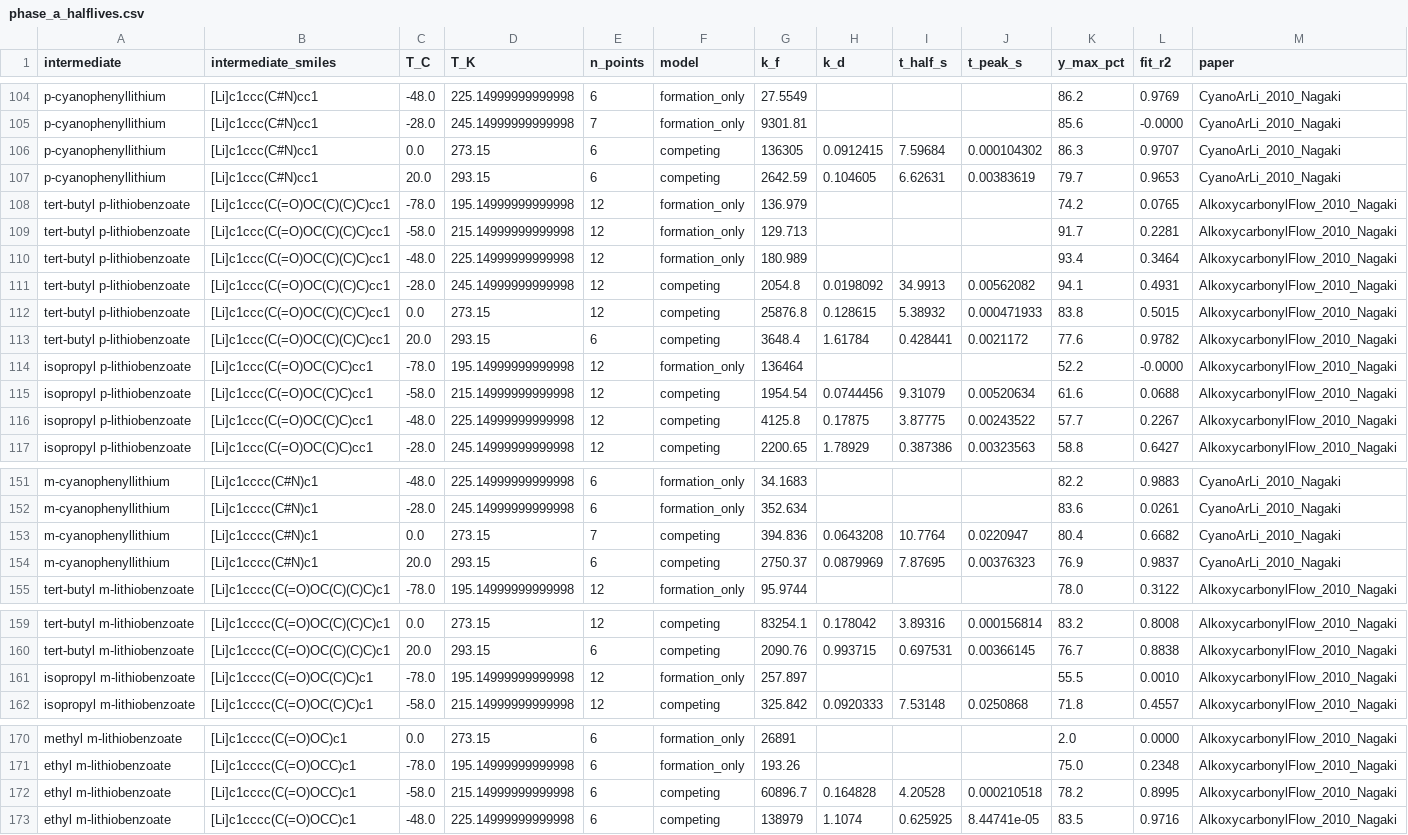
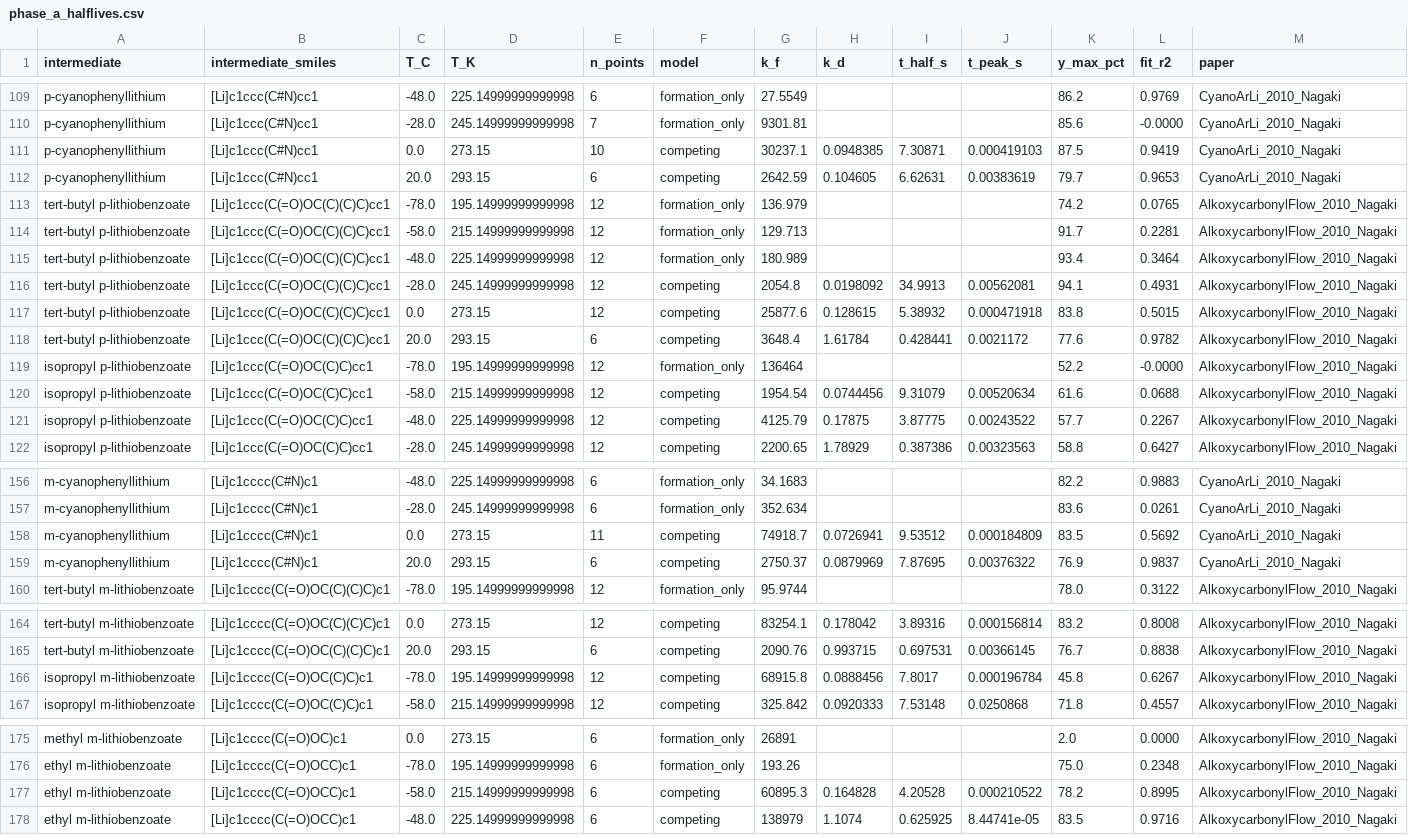
Before and after one commit to wzjeh/FlowFigTabMiner, a CSV file: data/ml_lifetime/phase_a_halflives.csv, drawn as a sheet; only a part is shown, gaps mark what is left out; the diff covers the shown part only.

```diff
--- a/data/ml_lifetime/phase_a_halflives.csv
+++ b/data/ml_lifetime/phase_a_halflives.csv
@@ -105,3 +110,3 @@ p-cyanophenyllithium,[Li]c1ccc(C#N)cc1,-48.0,225.14999999999998,6,formation_only
 p-cyanophenyllithium,[Li]c1ccc(C#N)cc1,-28.0,245.14999999999998,7,formation_only,9301.81,,,,85.6,-0.0000,CyanoArLi_2010_Nagaki
-p-cyanophenyllithium,[Li]c1ccc(C#N)cc1,0.0,273.15,6,competing,136305,0.0912415,7.59684,0.000104302,86.3,0.9707,CyanoArLi_2010_Nagaki
+p-cyanophenyllithium,[Li]c1ccc(C#N)cc1,0.0,273.15,10,competing,30237.1,0.0948385,7.30871,0.000419103,87.5,0.9419,CyanoArLi_2010_Nagaki
 p-cyanophenyllithium,[Li]c1ccc(C#N)cc1,20.0,293.15,6,competing,2642.59,0.104605,6.62631,0.00383619,79.7,0.9653,CyanoArLi_2010_Nagaki
@@ -110,4 +115,4 @@ tert-butyl p-lithiobenzoate,[Li]c1ccc(C(=O)OC(C)(C)C)cc1,-58.0,215.1499999999999
 tert-butyl p-lithiobenzoate,[Li]c1ccc(C(=O)OC(C)(C)C)cc1,-48.0,225.14999999999998,12,formation_only,180.989,,,,93.4,0.3464,AlkoxycarbonylFlow_2010_Nagaki
-tert-butyl p-lithiobenzoate,[Li]c1ccc(C(=O)OC(C)(C)C)cc1,-28.0,245.14999999999998,12,competing,2054.8,0.0198092,34.9913,0.00562082,94.1,0.4931,AlkoxycarbonylFlow_2010_Nagaki
-tert-butyl p-lithiobenzoate,[Li]c1ccc(C(=O)OC(C)(C)C)cc1,0.0,273.15,12,competing,25876.8,0.128615,5.38932,0.000471933,83.8,0.5015,AlkoxycarbonylFlow_2010_Nagaki
+tert-butyl p-lithiobenzoate,[Li]c1ccc(C(=O)OC(C)(C)C)cc1,-28.0,245.14999999999998,12,competing,2054.8,0.0198092,34.9913,0.00562081,94.1,0.4931,AlkoxycarbonylFlow_2010_Nagaki
+tert-butyl p-lithiobenzoate,[Li]c1ccc(C(=O)OC(C)(C)C)cc1,0.0,273.15,12,competing,25877.6,0.128615,5.38932,0.000471918,83.8,0.5015,AlkoxycarbonylFlow_2010_Nagaki
 tert-butyl p-lithiobenzoate,[Li]c1ccc(C(=O)OC(C)(C)C)cc1,20.0,293.15,6,competing,3648.4,1.61784,0.428441,0.0021172,77.6,0.9782,AlkoxycarbonylFlow_2010_Nagaki
@@ -115,3 +120,3 @@ isopropyl p-lithiobenzoate,[Li]c1ccc(C(=O)OC(C)C)cc1,-78.0,195.14999999999998,12
 isopropyl p-lithiobenzoate,[Li]c1ccc(C(=O)OC(C)C)cc1,-58.0,215.14999999999998,12,competing,1954.54,0.0744456,9.31079,0.00520634,61.6,0.0688,AlkoxycarbonylFlow_2010_Nagaki
-isopropyl p-lithiobenzoate,[Li]c1ccc(C(=O)OC(C)C)cc1,-48.0,225.14999999999998,12,competing,4125.8,0.17875,3.87775,0.00243522,57.7,0.2267,AlkoxycarbonylFlow_2010_Nagaki
+isopropyl p-lithiobenzoate,[Li]c1ccc(C(=O)OC(C)C)cc1,-48.0,225.14999999999998,12,competing,4125.79,0.17875,3.87775,0.00243522,57.7,0.2267,AlkoxycarbonylFlow_2010_Nagaki
 isopropyl p-lithiobenzoate,[Li]c1ccc(C(=O)OC(C)C)cc1,-28.0,245.14999999999998,12,competing,2200.65,1.78929,0.387386,0.00323563,58.8,0.6427,AlkoxycarbonylFlow_2010_Nagaki
@@ -152,4 +157,4 @@ m-cyanophenyllithium,[Li]c1cccc(C#N)c1,-48.0,225.14999999999998,6,formation_only
 m-cyanophenyllithium,[Li]c1cccc(C#N)c1,-28.0,245.14999999999998,6,formation_only,352.634,,,,83.6,0.0261,CyanoArLi_2010_Nagaki
-m-cyanophenyllithium,[Li]c1cccc(C#N)c1,0.0,273.15,7,competing,394.836,0.0643208,10.7764,0.0220947,80.4,0.6682,CyanoArLi_2010_Nagaki
-m-cyanophenyllithium,[Li]c1cccc(C#N)c1,20.0,293.15,6,competing,2750.37,0.0879969,7.87695,0.00376323,76.9,0.9837,CyanoArLi_2010_Nagaki
+m-cyanophenyllithium,[Li]c1cccc(C#N)c1,0.0,273.15,11,competing,74918.7,0.0726941,9.53512,0.000184809,83.5,0.5692,CyanoArLi_2010_Nagaki
+m-cyanophenyllithium,[Li]c1cccc(C#N)c1,20.0,293.15,6,competing,2750.37,0.0879969,7.87695,0.00376322,76.9,0.9837,CyanoArLi_2010_Nagaki
 tert-butyl m-lithiobenzoate,[Li]c1cccc(C(=O)OC(C)(C)C)c1,-78.0,195.14999999999998,12,formation_only,95.9744,,,,78.0,0.3122,AlkoxycarbonylFlow_2010_Nagaki
@@ -160,3 +165,3 @@ tert-butyl m-lithiobenzoate,[Li]c1cccc(C(=O)OC(C)(C)C)c1,0.0,273.15,12,competing
 tert-butyl m-lithiobenzoate,[Li]c1cccc(C(=O)OC(C)(C)C)c1,20.0,293.15,6,competing,2090.76,0.993715,0.697531,0.00366145,76.7,0.8838,AlkoxycarbonylFlow_2010_Nagaki
-isopropyl m-lithiobenzoate,[Li]c1cccc(C(=O)OC(C)C)c1,-78.0,195.14999999999998,12,formation_only,257.897,,,,55.5,0.0010,AlkoxycarbonylFlow_2010_Nagaki
+isopropyl m-lithiobenzoate,[Li]c1cccc(C(=O)OC(C)C)c1,-78.0,195.14999999999998,12,competing,68915.8,0.0888456,7.8017,0.000196784,45.8,0.6267,AlkoxycarbonylFlow_2010_Nagaki
 isopropyl m-lithiobenzoate,[Li]c1cccc(C(=O)OC(C)C)c1,-58.0,215.14999999999998,12,competing,325.842,0.0920333,7.53148,0.0250868,71.8,0.4557,AlkoxycarbonylFlow_2010_Nagaki
@@ -171,3 +176,3 @@ methyl m-lithiobenzoate,[Li]c1cccc(C(=O)OC)c1,0.0,273.15,6,formation_only,26891,
 ethyl m-lithiobenzoate,[Li]c1cccc(C(=O)OCC)c1,-78.0,195.14999999999998,6,formation_only,193.26,,,,75.0,0.2348,AlkoxycarbonylFlow_2010_Nagaki
-ethyl m-lithiobenzoate,[Li]c1cccc(C(=O)OCC)c1,-58.0,215.14999999999998,6,competing,60896.7,0.164828,4.20528,0.000210518,78.2,0.8995,AlkoxycarbonylFlow_2010_Nagaki
+ethyl m-lithiobenzoate,[Li]c1cccc(C(=O)OCC)c1,-58.0,215.14999999999998,6,competing,60895.3,0.164828,4.20528,0.000210522,78.2,0.8995,AlkoxycarbonylFlow_2010_Nagaki
 ethyl m-lithiobenzoate,[Li]c1cccc(C(=O)OCC)c1,-48.0,225.14999999999998,6,competing,138979,1.1074,0.625925,8.44741e-05,83.5,0.9716,AlkoxycarbonylFlow_2010_Nagaki
```
Also changed, not shown: 5 added rows and 68 edited cells elsewhere in this file, data/ml_lifetime/phase_b_arrhenius.csv, 21 other files.
